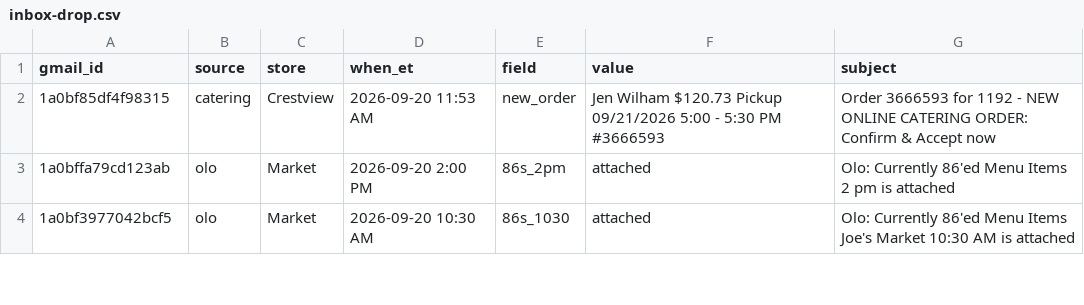
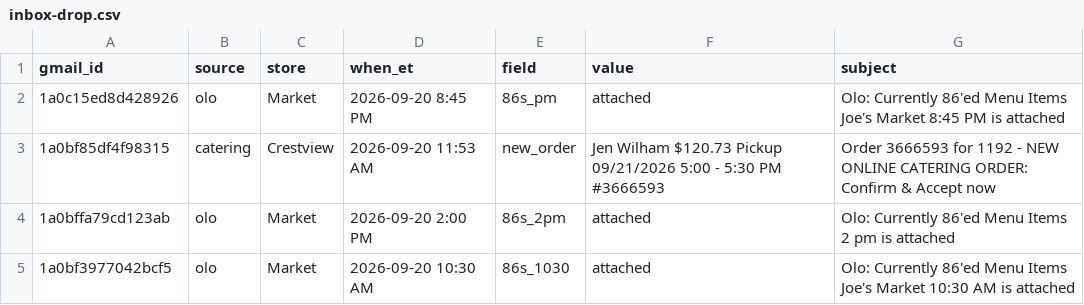
Before and after one commit to SCDashboard/DailyUploads, a CSV file: inbox-drop.csv, drawn as a sheet; only a part is shown; the diff names each change by its address in the sheet, - before the commit and + after, or states it on an @@ line.

Commit message:
inbox-drop olo 86s_pm 2026-09-20 8:45

```diff
--- a/inbox-drop.csv
+++ b/inbox-drop.csv
+row 2: 1a0c15ed8d428926 | olo | Market | 2026-09-20 8:45 PM | 86s_pm | attached | Olo: Currently 86'ed Menu Items Joe's Market 8:45 PM is attached
```
